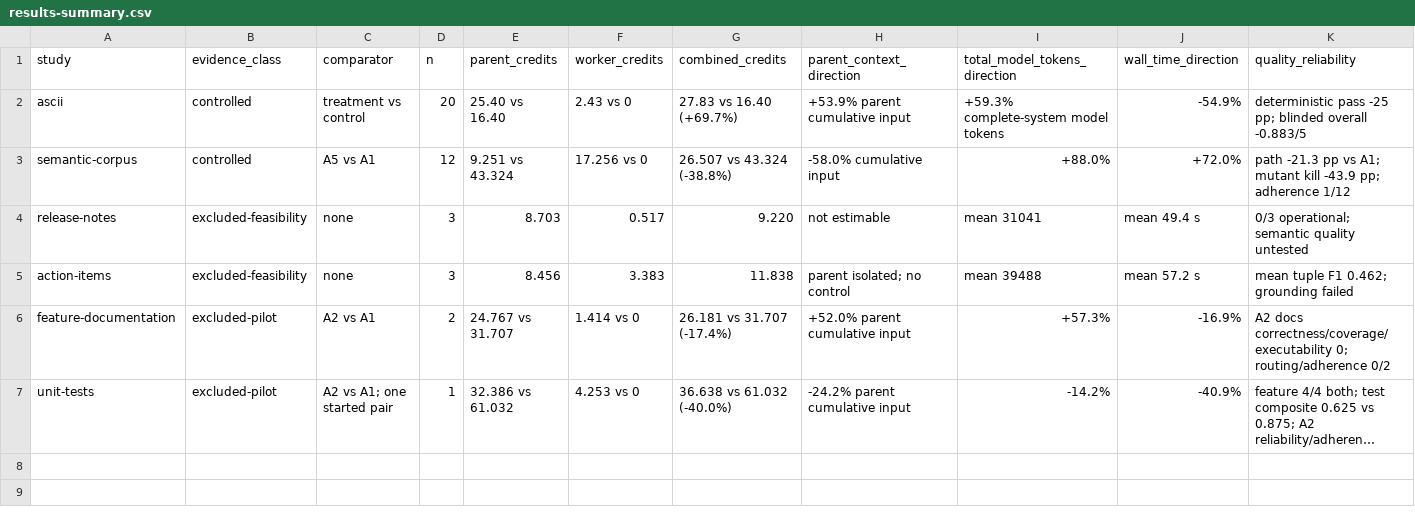
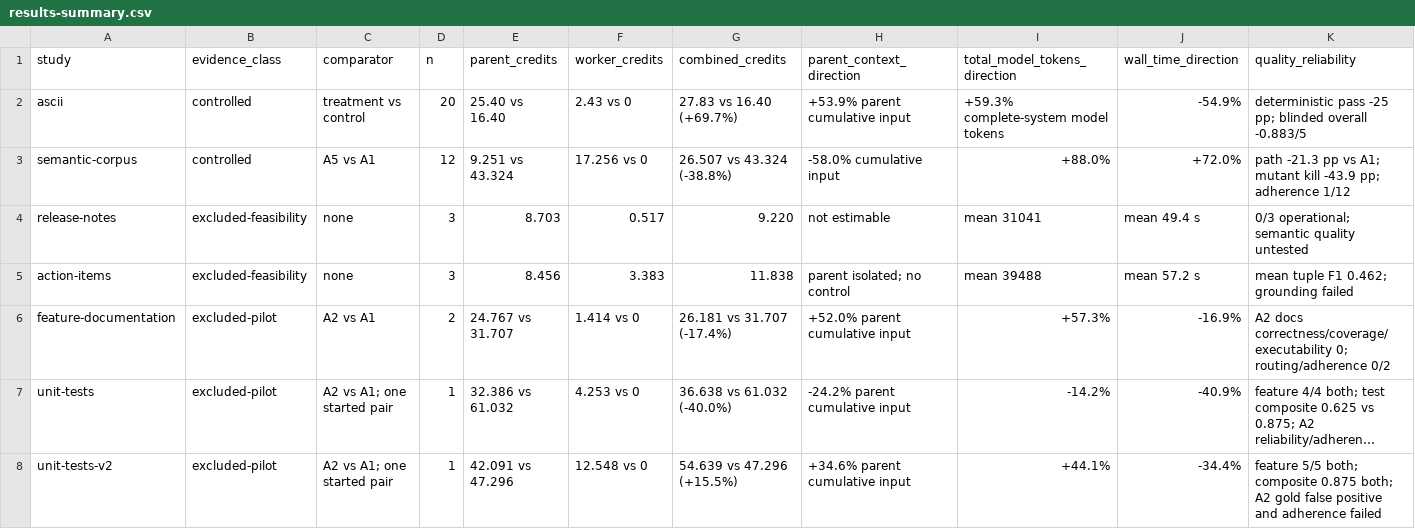
Before and after one commit to cirvine-MSFT/agentskill-pattern, a CSV file: experiments/results-summary.csv, drawn as a sheet; only a part is shown; long unchanged cells end in …; rows hold the shown columns only; the diff names each change by its address in the sheet, - before the commit and + after, or states it on an @@ line.

```diff
--- a/experiments/results-summary.csv
+++ b/experiments/results-summary.csv
+row 8: unit-tests-v2 | excluded-pilot | A2 vs A1; one started pair | 1 | 42.091 vs 47.296 | 12.548 vs 0 | 54.639 vs 47.296 (+15.5%) | +34.6% parent cumulative input | +44.1% | -34.4% | feature 5/5 both; composite 0.875 both; A2 gold false positive and adherence failed
```
Also changed, not shown: 9 other files.
